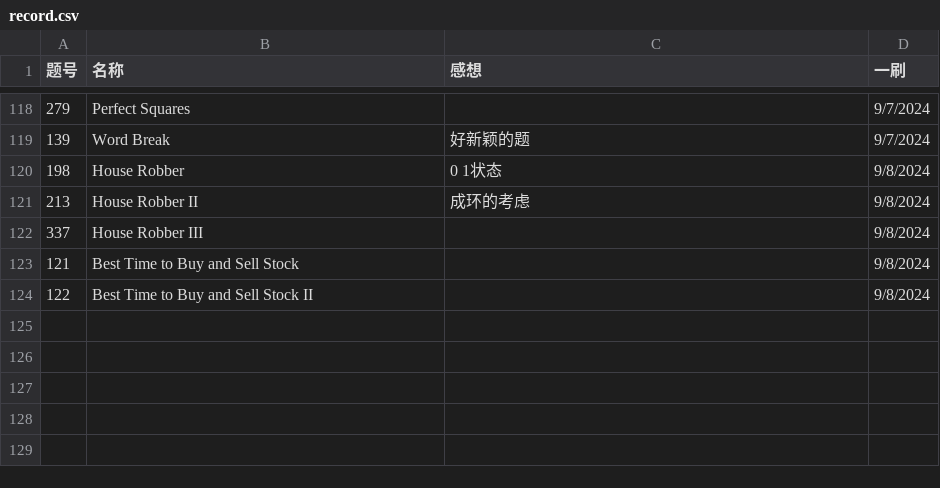
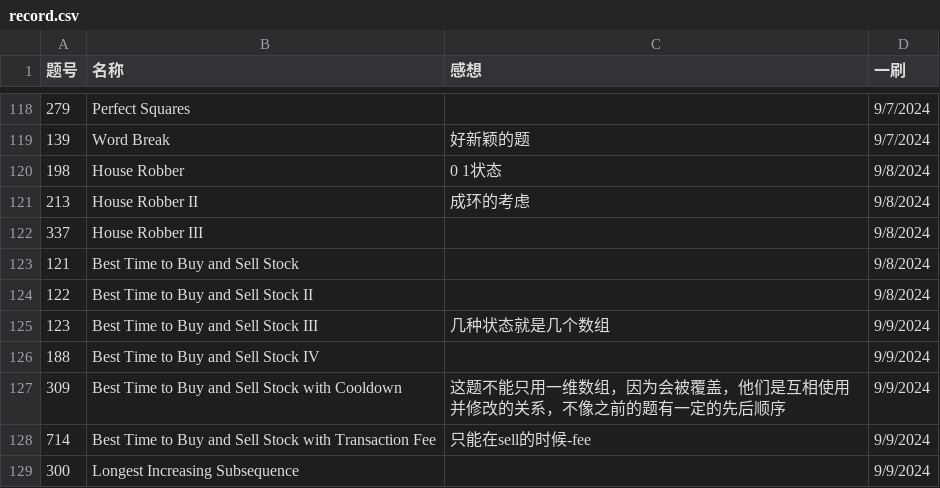
Before and after one commit to Myrrolinz/LeetCode-Record, a CSV file: record.csv, drawn as a sheet; only a part is shown, gaps mark what is left out.

```diff
--- a/record.csv
+++ b/record.csv
@@ -124 +124,6 @@
 122,Best Time to Buy and Sell Stock II,,9/8/2024
+123,Best Time to Buy and Sell Stock III,几种状态就是几个数组,9/9/2024
+188,Best Time to Buy and Sell Stock IV,,9/9/2024
+309,Best Time to Buy and Sell Stock with Cooldown,这题不能只用一维数组，因为会被覆盖，他们是互相使用并修改的关系，不像之前的题有一定的先后顺序,9/9/2024
+714,Best Time to Buy and Sell Stock with Transaction Fee,只能在sell的时候-fee,9/9/2024
+300,Longest Increasing Subsequence,,9/9/2024
```
Also changed, not shown: 5 other files.
